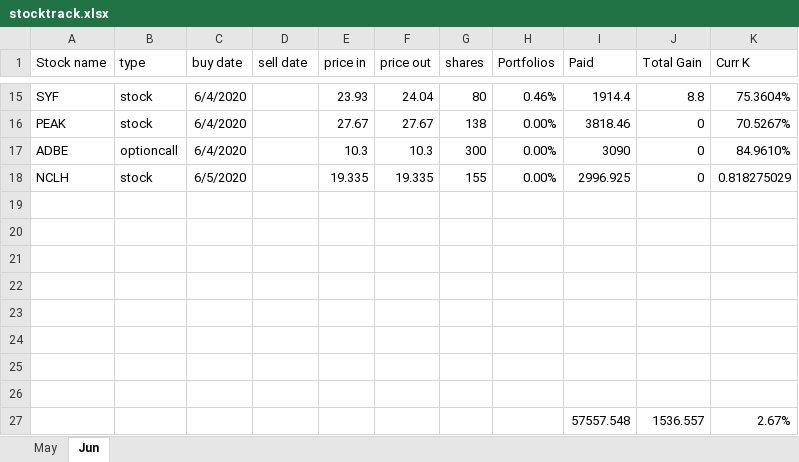
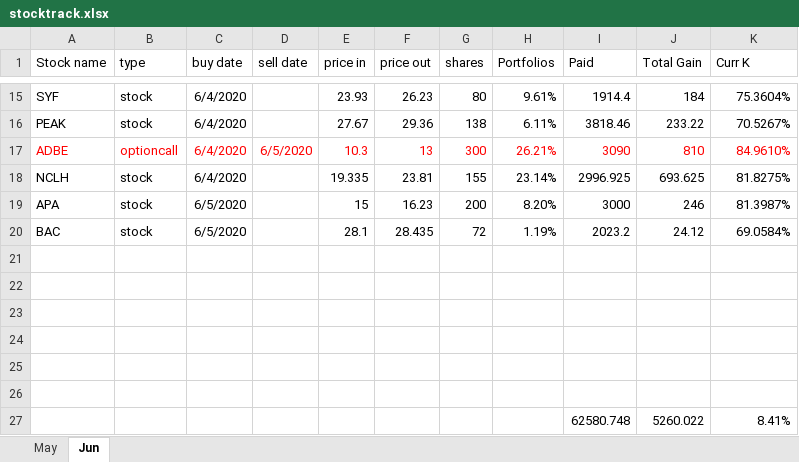
Before and after one commit to owenyang123/mypython, an Excel workbook: optionstrading/stocktrack.xlsx, sheet Jun, drawn as a sheet; only a part is shown, gaps mark what is left out; values as stored, in another font and other column widths than the file's, no borders; removed rows and columns are numbered as before the commit, all else as after; the diff covers the shown part only; the diff names each change by its address in the sheet, - before the commit and + after, or states it on an @@ line.

```diff
--- a/optionstrading/stocktrack.xlsx (sheet Jun)
+++ b/optionstrading/stocktrack.xlsx (sheet Jun)
-F15 (price out): 24.04
+F15 (price out): 26.23
-H15 (Portfolios): 0.46%
+H15 (Portfolios): 9.61%
-J15 (Total Gain): 8.8
+J15 (Total Gain): 184
-F16 (price out): 27.67
+F16 (price out): 29.36
-H16 (Portfolios): 0.00%
+H16 (Portfolios): 6.11%
-J16 (Total Gain): 0
+J16 (Total Gain): 233.22
-A17:C17 text colour: black
+A17:C17 text colour: #FF0000
-D17 (sell date): (empty)
+D17 (sell date): 6/5/2020
-E17:K17 text colour: black
+E17:K17 text colour: #FF0000
-F17 (price out): 10.3
+F17 (price out): 13
-H17 (Portfolios): 0.00%
+H17 (Portfolios): 26.21%
-J17 (Total Gain): 0
+J17 (Total Gain): 810
-C18 (buy date): 6/5/2020
+C18 (buy date): 6/4/2020
-F18 (price out): 19.335
+F18 (price out): 23.81
-H18 (Portfolios): 0.00%
+H18 (Portfolios): 23.14%
-J18 (Total Gain): 0
+J18 (Total Gain): 693.625
-K18 (Curr K): 0.818275029
+K18 (Curr K): 81.8275%
+row 19: APA | stock | 6/5/2020 |  | 15 | 16.23 | 200 | 8.20% | 3000 | 246 | 81.3987%
+row 20: BAC | stock | 6/5/2020 |  | 28.1 | 28.435 | 72 | 1.19% | 2023.2 | 24.12 | 69.0584%
-row 27: (empty)
+row 27:  |  |  |  |  |  |  |  | 62580.748 | 5260.022 | 8.41%
-row 26: (empty)
-row 27:  |  |  |  |  |  |  |  | 57557.548 | 1536.557 | 2.67%
```
Also changed, not shown: 26 edited cells and cell formats elsewhere in this sheet, 5 other files.
